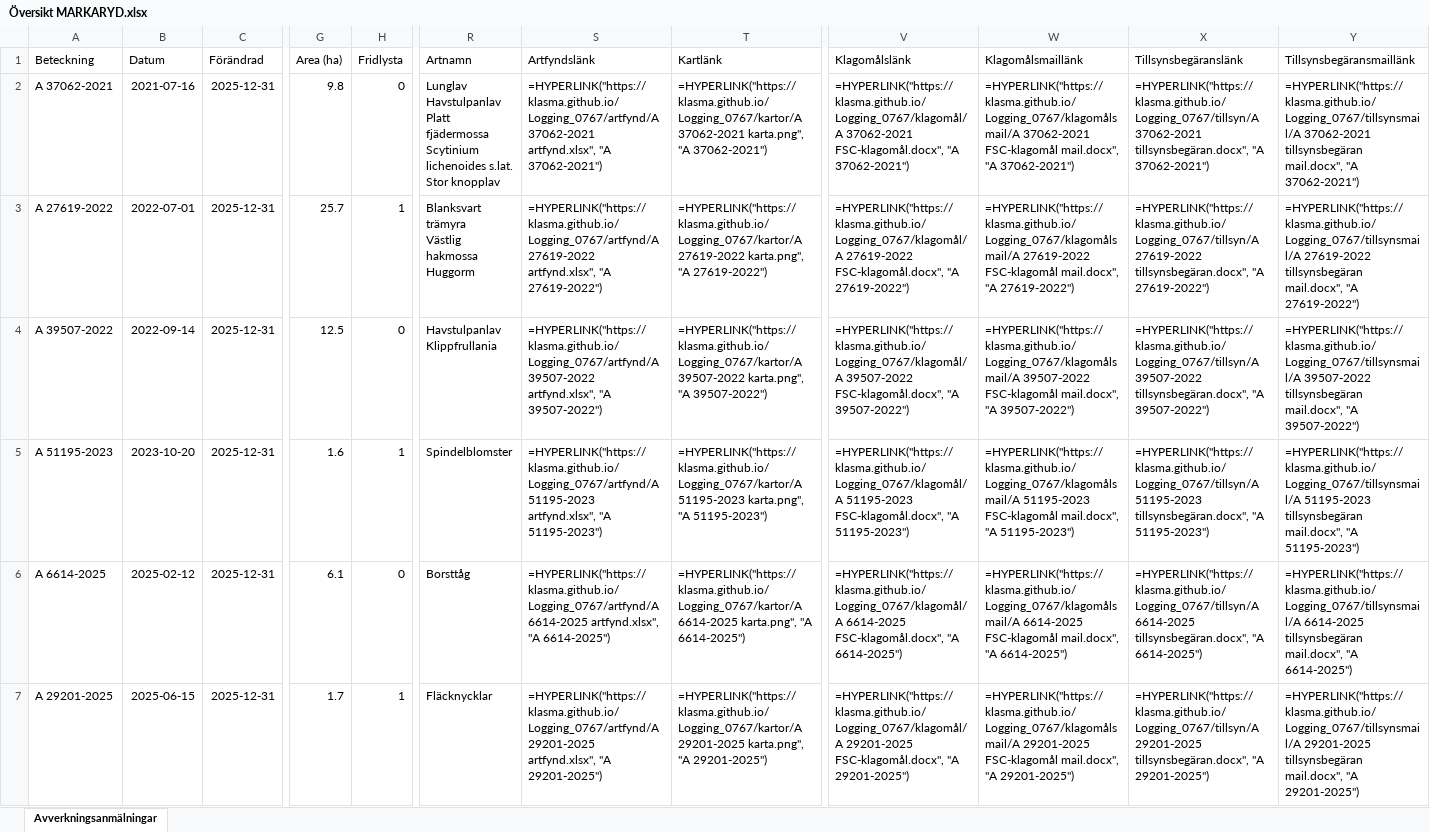
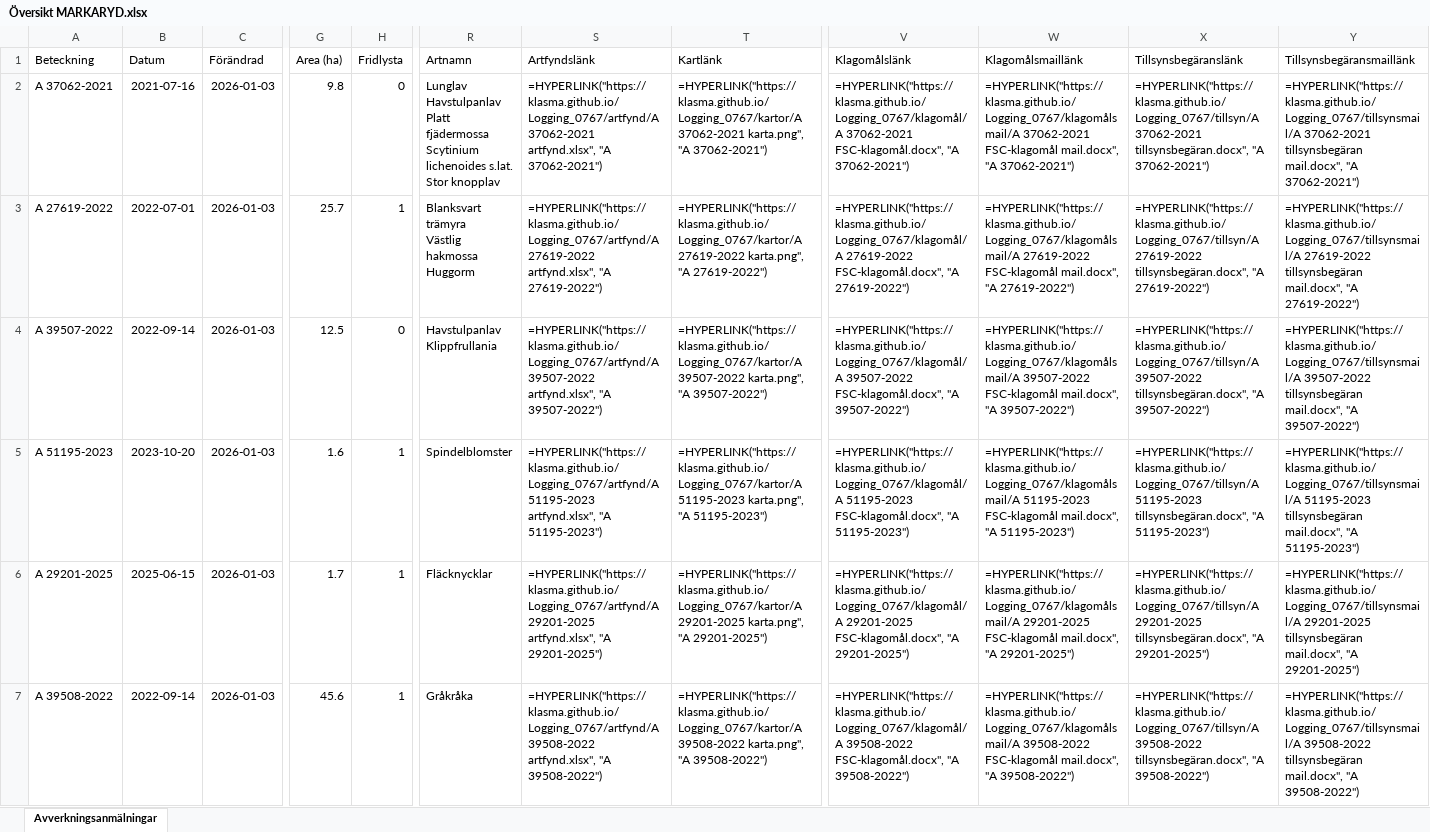
Before and after one commit to klasma/Logging_0767, an Excel workbook: Översikt MARKARYD.xlsx, sheet Avverkningsanmälningar, drawn as a sheet; only a part is shown, gaps mark what is left out; values as stored, in another font and other column widths than the file's, no borders; formulas without a stored value are shown as written; the diff covers the shown part only; the diff names each change by its address in the sheet, - before the commit and + after, or states it on an @@ line.

```diff
--- a/Översikt MARKARYD.xlsx (sheet Avverkningsanmälningar)
+++ b/Översikt MARKARYD.xlsx (sheet Avverkningsanmälningar)
-C2:C7 (Förändrad): 2025-12-31
+C2:C7 (Förändrad): 2026-01-03
-A6 (Beteckning): A 6614-2025
+A6 (Beteckning): A 29201-2025
-B6 (Datum): 2025-02-12
+B6 (Datum): 2025-06-15
-G6 (Area (ha)): 6.1
+G6 (Area (ha)): 1.7
-H6 (Fridlysta): 0
+H6 (Fridlysta): 1
-R6 (Artnamn): Borsttåg
+R6 (Artnamn): Fläcknycklar
-S6 (Artfyndslänk): =HYPERLINK("https://klasma.github.io/Logging_0767/artfynd/A 6614-2025 artfynd.xlsx", "A 6614-2025")
+S6 (Artfyndslänk): =HYPERLINK("https://klasma.github.io/Logging_0767/artfynd/A 29201-2025 artfynd.xlsx", "A 29201-2025")
-T6 (Kartlänk): =HYPERLINK("https://klasma.github.io/Logging_0767/kartor/A 6614-2025 karta.png", "A 6614-2025")
+T6 (Kartlänk): =HYPERLINK("https://klasma.github.io/Logging_0767/kartor/A 29201-2025 karta.png", "A 29201-2025")
-V6 (Klagomålslänk): =HYPERLINK("https://klasma.github.io/Logging_0767/klagomål/A 6614-2025 FSC-klagomål.docx", "A 6614-2025")
+V6 (Klagomålslänk): =HYPERLINK("https://klasma.github.io/Logging_0767/klagomål/A 29201-2025 FSC-klagomål.docx", "A 29201-2025")
-W6 (Klagomålsmaillänk): =HYPERLINK("https://klasma.github.io/Logging_0767/klagomålsmail/A 6614-2025 FSC-klagomål mail.docx", "A 6614-2025")
+W6 (Klagomålsmaillänk): =HYPERLINK("https://klasma.github.io/Logging_0767/klagomålsmail/A 29201-2025 FSC-klagomål mail.docx", "A 29201-2025")
-X6 (Tillsynsbegäranslänk): =HYPERLINK("https://klasma.github.io/Logging_0767/tillsyn/A 6614-2025 tillsynsbegäran.docx", "A 6614-2025")
+X6 (Tillsynsbegäranslänk): =HYPERLINK("https://klasma.github.io/Logging_0767/tillsyn/A 29201-2025 tillsynsbegäran.docx", "A 29201-2025")
-Y6 (Tillsynsbegäransmaillänk): =HYPERLINK("https://klasma.github.io/Logging_0767/tillsynsmail/A 6614-2025 tillsynsbegäran mail.docx", "A 6614-2025")
+Y6 (Tillsynsbegäransmaillänk): =HYPERLINK("https://klasma.github.io/Logging_0767/tillsynsmail/A 29201-2025 tillsynsbegäran mail.docx", "A 29201-2025")
-A7 (Beteckning): A 29201-2025
+A7 (Beteckning): A 39508-2022
-B7 (Datum): 2025-06-15
+B7 (Datum): 2022-09-14
-G7 (Area (ha)): 1.7
+G7 (Area (ha)): 45.6
-R7 (Artnamn): Fläcknycklar
+R7 (Artnamn): Gråkråka
-S7 (Artfyndslänk): =HYPERLINK("https://klasma.github.io/Logging_0767/artfynd/A 29201-2025 artfynd.xlsx", "A 29201-2025")
+S7 (Artfyndslänk): =HYPERLINK("https://klasma.github.io/Logging_0767/artfynd/A 39508-2022 artfynd.xlsx", "A 39508-2022")
-T7 (Kartlänk): =HYPERLINK("https://klasma.github.io/Logging_0767/kartor/A 29201-2025 karta.png", "A 29201-2025")
+T7 (Kartlänk): =HYPERLINK("https://klasma.github.io/Logging_0767/kartor/A 39508-2022 karta.png", "A 39508-2022")
-V7 (Klagomålslänk): =HYPERLINK("https://klasma.github.io/Logging_0767/klagomål/A 29201-2025 FSC-klagomål.docx", "A 29201-2025")
+V7 (Klagomålslänk): =HYPERLINK("https://klasma.github.io/Logging_0767/klagomål/A 39508-2022 FSC-klagomål.docx", "A 39508-2022")
-W7 (Klagomålsmaillänk): =HYPERLINK("https://klasma.github.io/Logging_0767/klagomålsmail/A 29201-2025 FSC-klagomål mail.docx", "A 29201-2025")
+W7 (Klagomålsmaillänk): =HYPERLINK("https://klasma.github.io/Logging_0767/klagomålsmail/A 39508-2022 FSC-klagomål mail.docx", "A 39508-2022")
-X7 (Tillsynsbegäranslänk): =HYPERLINK("https://klasma.github.io/Logging_0767/tillsyn/A 29201-2025 tillsynsbegäran.docx", "A 29201-2025")
+X7 (Tillsynsbegäranslänk): =HYPERLINK("https://klasma.github.io/Logging_0767/tillsyn/A 39508-2022 tillsynsbegäran.docx", "A 39508-2022")
-Y7 (Tillsynsbegäransmaillänk): =HYPERLINK("https://klasma.github.io/Logging_0767/tillsynsmail/A 29201-2025 tillsynsbegäran mail.docx", "A 29201-2025")
+Y7 (Tillsynsbegäransmaillänk): =HYPERLINK("https://klasma.github.io/Logging_0767/tillsynsmail/A 39508-2022 tillsynsbegäran mail.docx", "A 39508-2022")
```
Also changed, not shown: 1647 edited cells elsewhere in this sheet, artfynd/A 27619-2022 artfynd.xlsx, artfynd/A 29201-2025 artfynd.xlsx, 48 other files.
